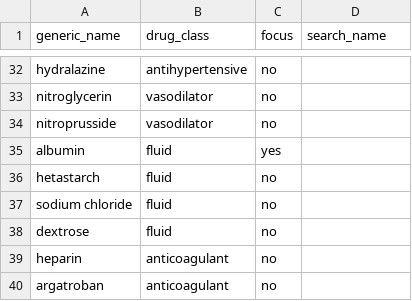
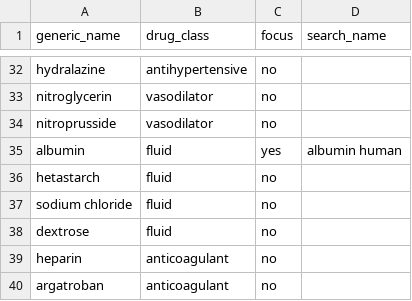
Before and after one commit to ELES-safe-autonomy/uncertainty-aware-rag, a CSV file: config/drugs.csv, drawn as a sheet; only a part is shown, gaps mark what is left out.

Commit message:
Data audit: fix albumin (was Tc-99m MAA); drop NaCl, lidocaine, alteplase (wrong products matched); 47 labels

```diff
--- a/config/drugs.csv
+++ b/config/drugs.csv
@@ -34,3 +34,3 @@ nitroglycerin,vasodilator,no
 nitroprusside,vasodilator,no
-albumin,fluid,yes
+albumin,fluid,yes,albumin human
 hetastarch,fluid,no
```
Also changed, not shown: 4 other files.
